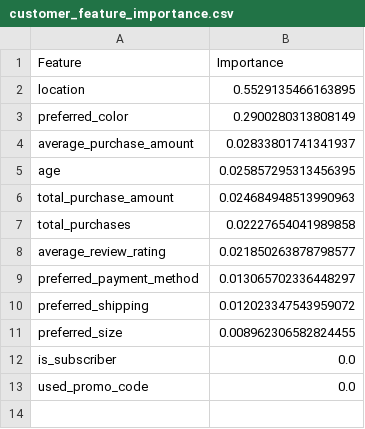
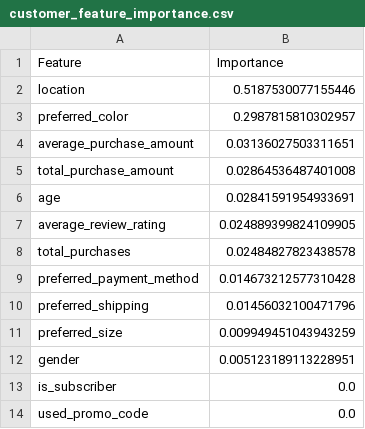
Before and after one commit to chenliz1/ideal-rotary-phone, a CSV file: created_csv/customer_feature_importance.csv, drawn as a sheet.

```diff
--- a/created_csv/customer_feature_importance.csv
+++ b/created_csv/customer_feature_importance.csv
@@ -1,12 +1,13 @@
 Feature,Importance
-location,0.5529135466163895
-preferred_color,0.2900280313808149
-average_purchase_amount,0.02833801741341937
-age,0.025857295313456395
-total_purchase_amount,0.024684948513990963
-total_purchases,0.02227654041989858
-average_review_rating,0.021850263878798577
-preferred_payment_method,0.013065702336448297
-preferred_shipping,0.012023347543959072
-preferred_size,0.008962306582824455
+location,0.5187530077155446
+preferred_color,0.2987815810302957
+average_purchase_amount,0.03136027503311651
+total_purchase_amount,0.02864536487401008
+age,0.02841591954933691
+average_review_rating,0.024889399824109905
+total_purchases,0.02484827823438578
+preferred_payment_method,0.014673212577310428
+preferred_shipping,0.01456032100471796
+preferred_size,0.009949451043943259
+gender,0.005123189113228951
 is_subscriber,0.0
```
Also changed, not shown: 3 other files.
